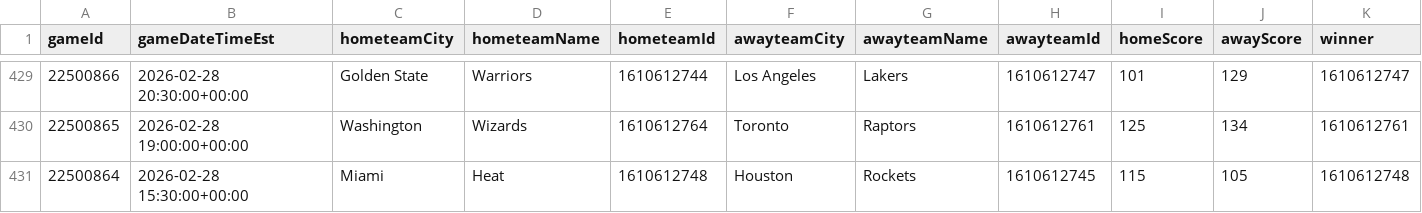
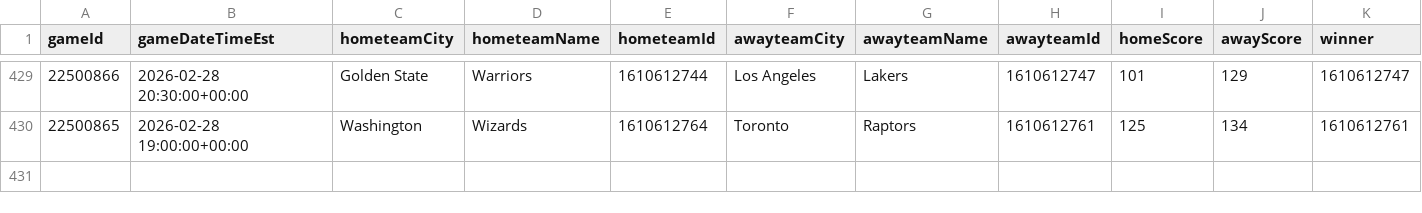
Before and after one commit to mina-p1/Open-Bet, a CSV file: backend/data/box_scores/Games.csv, drawn as a sheet; only a part is shown, gaps mark what is left out; rows hold the shown columns only; the diff names each change by its address in the sheet, - before the commit and + after, or states it on an @@ line.

```diff
--- a/backend/data/box_scores/Games.csv
+++ b/backend/data/box_scores/Games.csv
-row 431: 22500864 | 2026-02-28 15:30:00+00:00 | Miami | Heat | 1610612748 | Houston | Rockets | 1610612745 | 115 | 105 | 1610612748
```
Also changed, not shown: backend/data/box_scores/TeamStatistics.csv, 3 other files.
